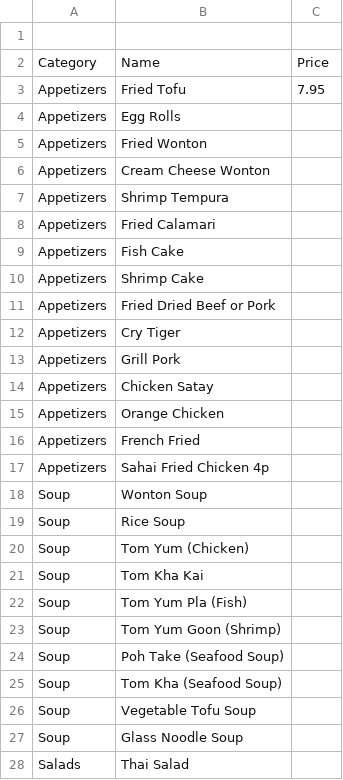
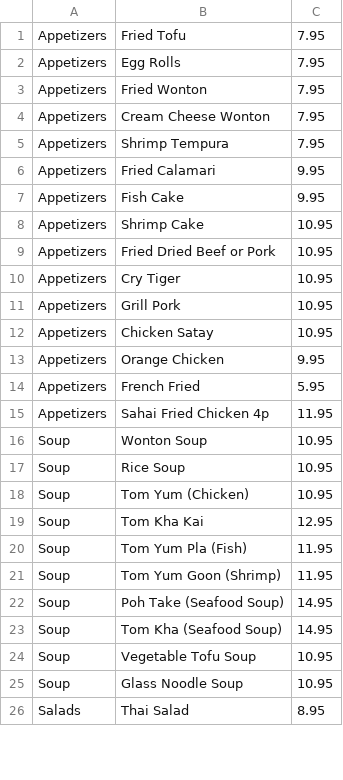
Before and after one commit to DavidJNy/SahaiThai, a CSV file: src/assets/Menu.csv, drawn as a sheet; only a part is shown; the diff covers the shown part only.

```diff
--- a/src/assets/Menu.csv
+++ b/src/assets/Menu.csv
@@ -1,28 +1,26 @@
-,,
-Category,Name,Price
 Appetizers,Fried Tofu,7.95
-Appetizers,Egg Rolls,
-Appetizers,Fried Wonton,
-Appetizers,Cream Cheese Wonton,
-Appetizers,Shrimp Tempura,
-Appetizers,Fried Calamari,
-Appetizers,Fish Cake,
-Appetizers,Shrimp Cake,
-Appetizers,Fried Dried Beef or Pork,
-Appetizers,Cry Tiger,
-Appetizers,Grill Pork,
-Appetizers,Chicken Satay,
-Appetizers,Orange Chicken,
-Appetizers,French Fried,
-Appetizers,Sahai Fried Chicken 4p,
-Soup,Wonton Soup,
-Soup,Rice Soup,
-Soup,Tom Yum (Chicken),
-Soup,Tom Kha Kai,
-Soup,Tom Yum Pla (Fish),
-Soup,Tom Yum Goon (Shrimp),
-Soup,Poh Take (Seafood Soup),
-Soup,Tom Kha (Seafood Soup),
-Soup,Vegetable Tofu Soup,
-Soup,Glass Noodle Soup,
-Salads,Thai Salad,
+Appetizers,Egg Rolls,7.95
+Appetizers,Fried Wonton,7.95
+Appetizers,Cream Cheese Wonton,7.95
+Appetizers,Shrimp Tempura,7.95
+Appetizers,Fried Calamari,9.95
+Appetizers,Fish Cake,9.95
+Appetizers,Shrimp Cake,10.95
+Appetizers,Fried Dried Beef or Pork,10.95
+Appetizers,Cry Tiger,10.95
+Appetizers,Grill Pork,10.95
+Appetizers,Chicken Satay,10.95
+Appetizers,Orange Chicken,9.95
+Appetizers,French Fried,5.95
+Appetizers,Sahai Fried Chicken 4p,11.95
+Soup,Wonton Soup,10.95
+Soup,Rice Soup,10.95
+Soup,Tom Yum (Chicken),10.95
+Soup,Tom Kha Kai,12.95
+Soup,Tom Yum Pla (Fish),11.95
+Soup,Tom Yum Goon (Shrimp),11.95
+Soup,Poh Take (Seafood Soup),14.95
+Soup,Tom Kha (Seafood Soup),14.95
+Soup,Vegetable Tofu Soup,10.95
+Soup,Glass Noodle Soup,10.95
+Salads,Thai Salad,8.95
```
Also changed, not shown: 17 added rows, 17 removed rows and 60 edited cells elsewhere in this file, 6 other files.
